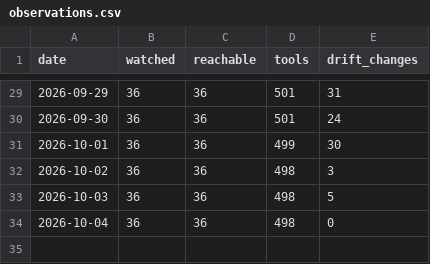
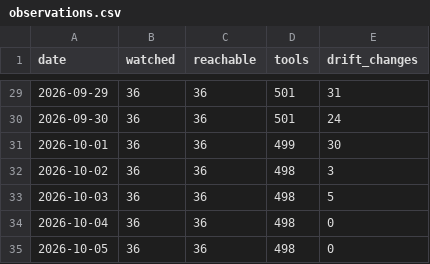
Before and after one commit to dit4e/toolprint-watch, a CSV file: observations.csv, drawn as a sheet; only a part is shown, gaps mark what is left out; the diff names each change by its address in the sheet, - before the commit and + after, or states it on an @@ line.

Commit message:
watch 2026-10-05: no drift

```diff
--- a/observations.csv
+++ b/observations.csv
+row 35: 2026-10-05 | 36 | 36 | 498 | 0
```
Also changed, not shown: 3 other files.
